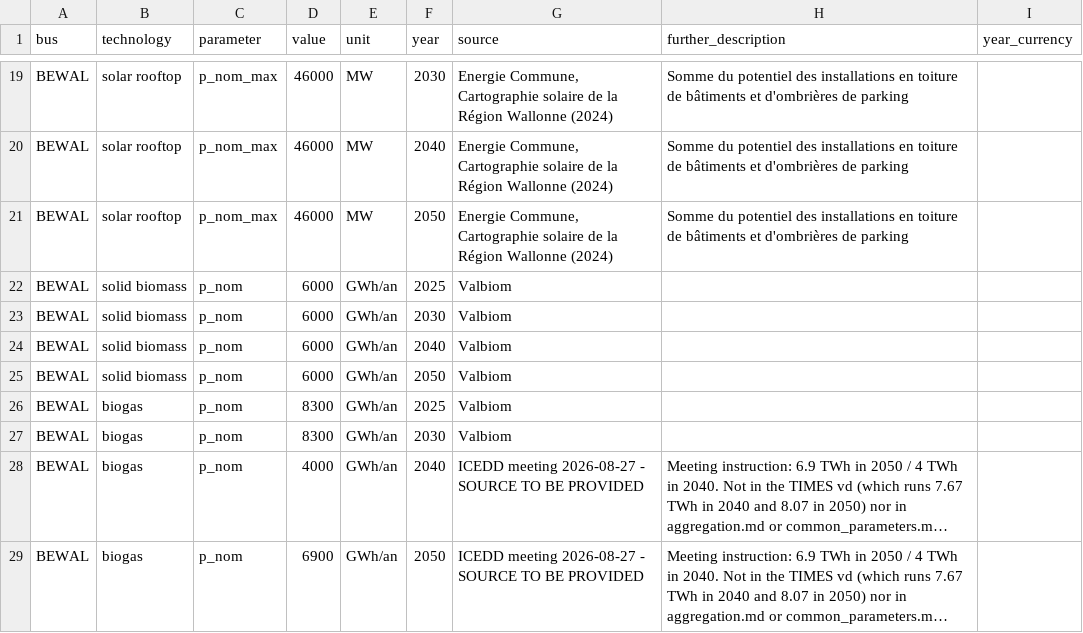
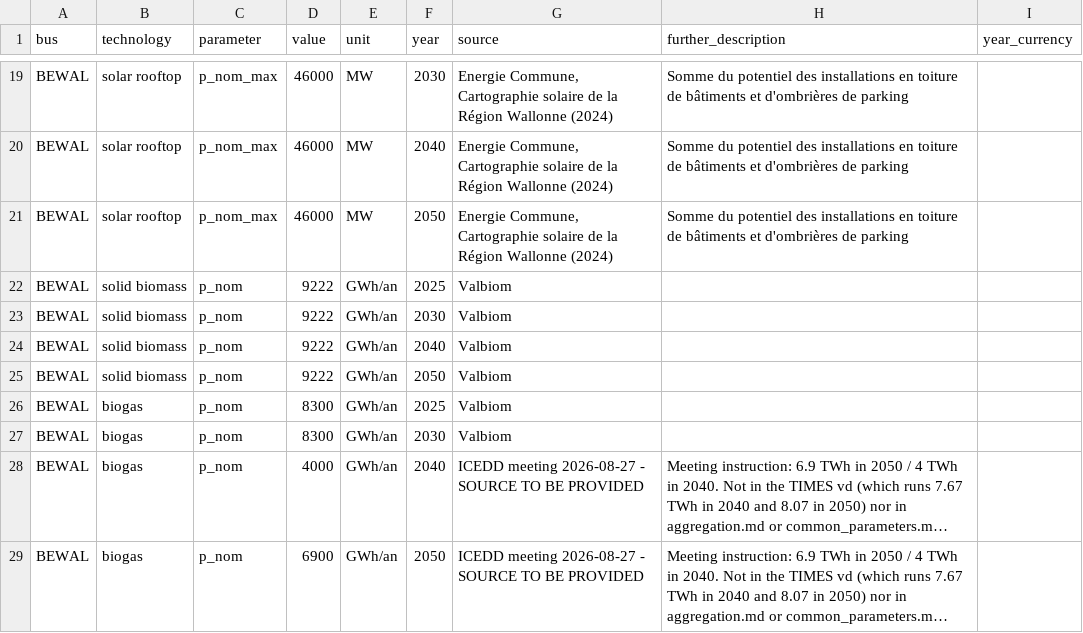
Before and after one commit to IntSusEnergySystems/pypsa-wal, a CSV file: data/walloon/custom_potentials.csv, drawn as a sheet; only a part is shown, gaps mark what is left out; long unchanged cells end in …; the diff names each change by its address in the sheet, - before the commit and + after, or states it on an @@ line.

```diff
--- a/data/walloon/custom_potentials.csv
+++ b/data/walloon/custom_potentials.csv
-D22:D25 (value): 6000
+D22:D25 (value): 9222
```
Also changed, not shown: config/input_parameters_for_models.csv, 14 other files.
